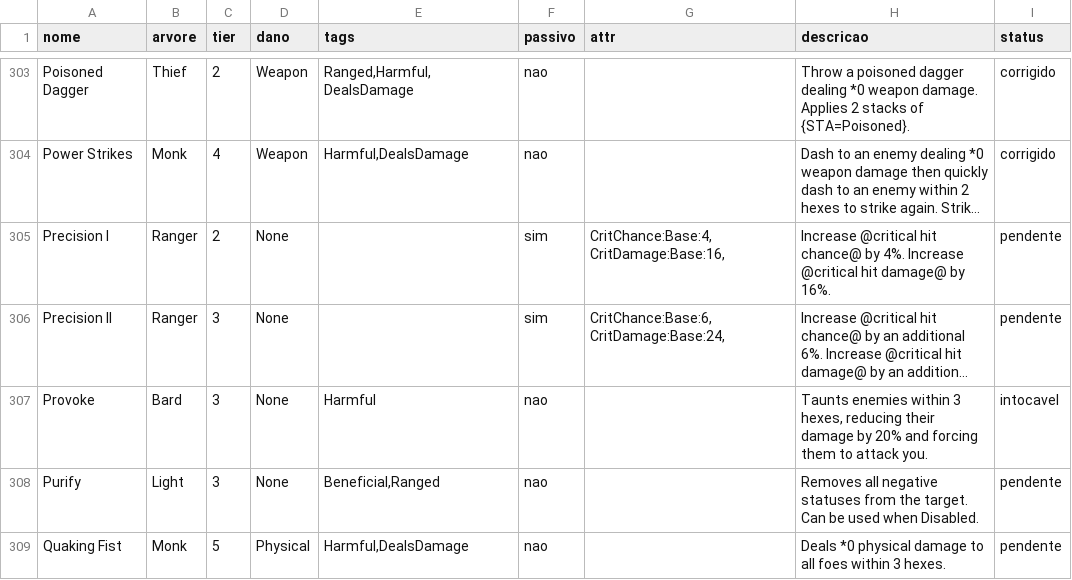
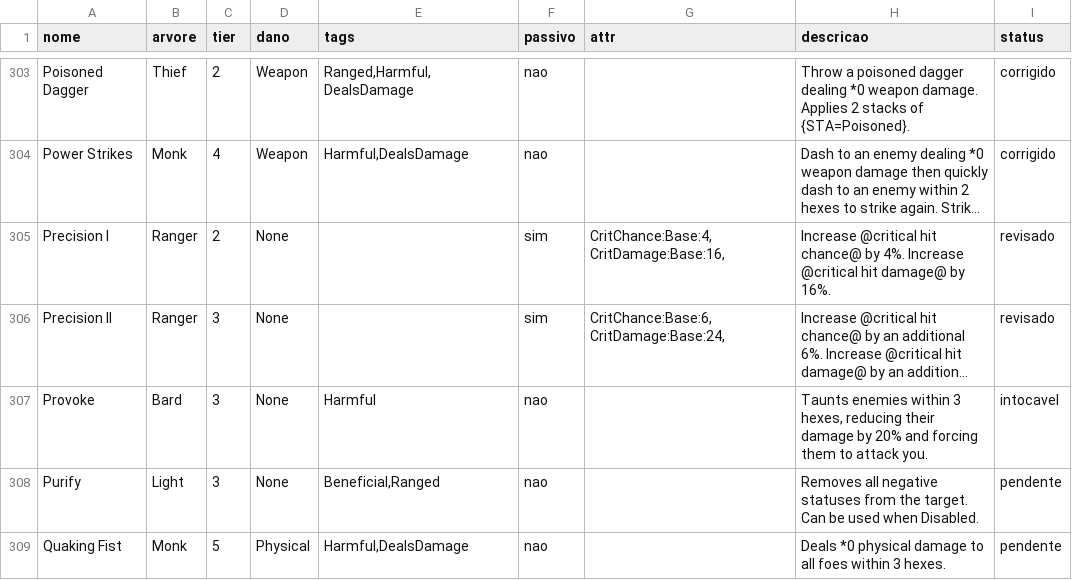
Before and after one commit to DefRuivo/stolenRealmMods, a CSV file: docs/cobertura/skills.csv, drawn as a sheet; only a part is shown, gaps mark what is left out; long unchanged cells end in …; the diff covers the shown part only; the diff names each change by its address in the sheet, - before the commit and + after, or states it on an @@ line.

Commit message:
RV-8b-2c: lote Ranger revisado (21 revisado, 16 corrigido, 3 abertos)
Bancada nova: tools/verify_tree.py cruza TEXTO x CODIGO por skill (attr/expr/danoExpr/
acoes/status citados) e lista o que o texto afirma sem par no codigo. Gera
docs/cobertura/revisao/ficha-<arvore>.md.

Ligacao de status corrigida: ligar so pelo token {STA=X} nao achava as marcas, que
escrevem "while Tracker's Mark is active" sem token - o cruzamento por NOME resolveu (e
exigiu palavra inteira + descartar nome que e pedaco de outro, senao "Mark" casaria com
"Tracker's Mark").

Ranger: 40 skills -> 21 revisado + 16 corrigido + 3 abertos.

A Wiki (Fandom) serviu de segunda fonte e PERDEU para o jogo em 3 casos - ela parou na
v.19:
  Patient Hunter   wiki: so 10% dano      | jogo: + RangeTypeAdderRanged por stack
  Stalker's Mark   wiki: 20%/10%          | jogo: DamageMod:25, CritChance:12
  Crippling Shot   wiki: aplica Crippled  | jogo: aplica Slow (MovementCostPerHexMod:100)
E ela lista Impaling Shot / Call of the Wild (nao existem mais) e nao tem Cupid Shot nem
Force Shot.

3 abertos = o texto afirma algo que NAO e AttributeEffects, e sim propriedade de acao.
  Rally        +3 (tooltip) vs +2 (wiki) de movimento
  Volley       5 (tooltip) vs 3 (wiki) alvos
  Marked Prey  "Attacks" (tooltip) vs "Basic attacks" (wiki) - o gatilho esta no
               SkillTrigger, que o dump nao traz. Se for so ataque basico, a tooltip
               promete mais do que o jogo faz. E o caso quente dos tres.

Aberto o habilitador RV-8b-0f (propriedades da acao; candidato ActionInfo.
RangeAdderAttributes).

skills.csv: 21 revisado, 82 corrigido, 314 pendente, 31 intocavel, 3 sem-explicacao.

```diff
--- a/docs/cobertura/skills.csv
+++ b/docs/cobertura/skills.csv
-I305:I306 (status): pendente
+I305:I306 (status): revisado
```
Also changed, not shown: 19 edited cells elsewhere in this file, 1 other file.
